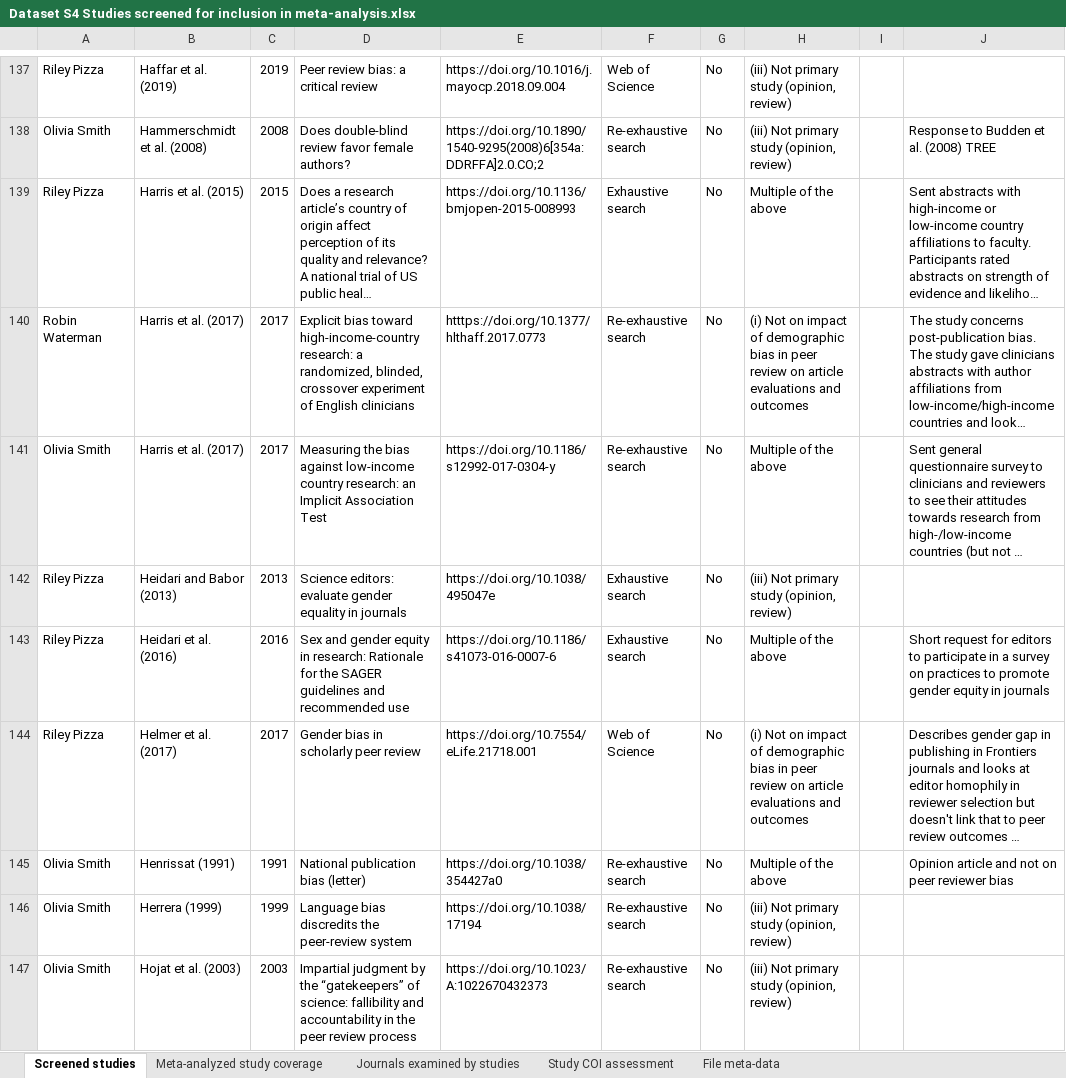
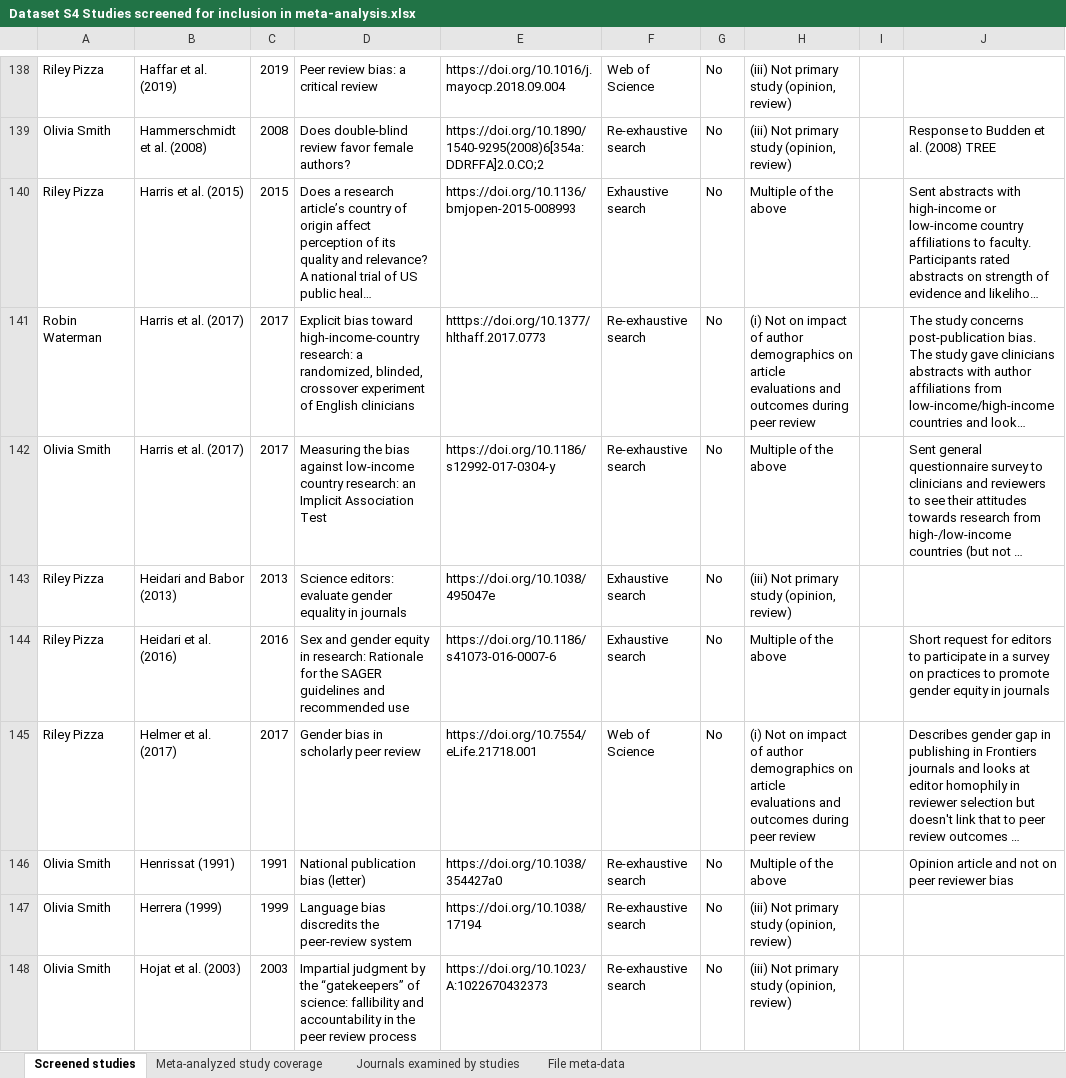
Before and after one commit to CourtneyLDavis/Peer-Review-Perpetuates-Barriers, an Excel workbook: Meta Analysis/Dataset S4 Studies screened for inclusion in meta-analysis.xlsx, sheet Screened studies, drawn as a sheet; only a part is shown, gaps mark what is left out; long unchanged cells end in …; values as stored, in another font and other column widths than the file's, no borders; addresses are those after the commit; the diff covers the shown part only; the diff names each change by its address in the sheet, - before the commit and + after, or states it on an @@ line.

```diff
--- a/Meta Analysis/Dataset S4 Studies screened for inclusion in meta-analysis.xlsx (sheet Screened studies)
+++ b/Meta Analysis/Dataset S4 Studies screened for inclusion in meta-analysis.xlsx (sheet Screened studies)
-sheet tab: Study COI assessment
-H141: …impact of demographic bias in peer review on article evaluations and outcomes
+H141: …impact of author demographics on article evaluations and outcomes during peer review
-H145: …impact of demographic bias in peer review on article evaluations and outcomes
+H145: …impact of author demographics on article evaluations and outcomes during peer review
```
Also changed, not shown: 1 added row, 1 removed row and 115 edited cells elsewhere in this sheet, sheet File meta-data, sheet Meta-analyzed study coverage, sheet Journals examined by studies.
